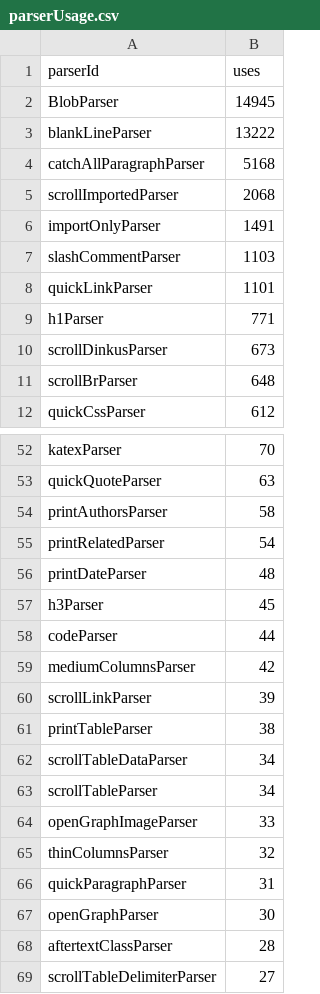
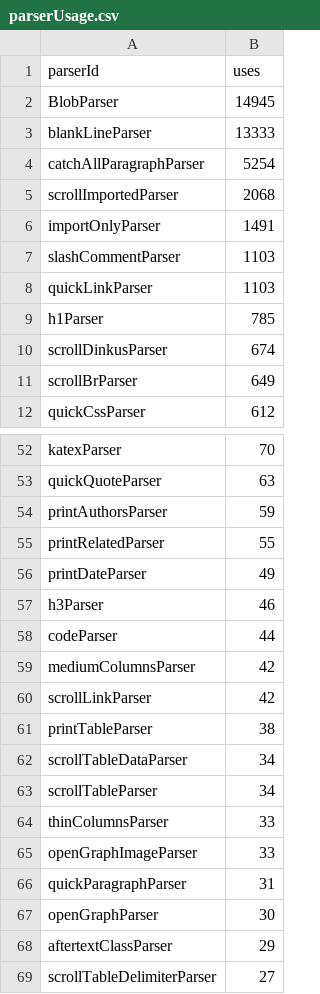
Before and after one commit to thepiyushmalhotra/breckyunits.com, a CSV file: parserUsage.csv, drawn as a sheet; only a part is shown, gaps mark what is left out; the diff covers the shown part only.

```diff
--- a/parserUsage.csv
+++ b/parserUsage.csv
@@ -2,4 +2,4 @@ parserId,uses
 BlobParser,14945
-blankLineParser,13222
-catchAllParagraphParser,5168
+blankLineParser,13333
+catchAllParagraphParser,5254
 scrollImportedParser,2068
@@ -7,6 +7,6 @@ importOnlyParser,1491
 slashCommentParser,1103
-quickLinkParser,1101
-h1Parser,771
-scrollDinkusParser,673
-scrollBrParser,648
+quickLinkParser,1103
+h1Parser,785
+scrollDinkusParser,674
+scrollBrParser,649
 quickCssParser,612
@@ -53,9 +53,9 @@ katexParser,70
 quickQuoteParser,63
-printAuthorsParser,58
-printRelatedParser,54
-printDateParser,48
-h3Parser,45
+printAuthorsParser,59
+printRelatedParser,55
+printDateParser,49
+h3Parser,46
 codeParser,44
 mediumColumnsParser,42
-scrollLinkParser,39
+scrollLinkParser,42
 printTableParser,38
@@ -63,7 +63,7 @@ scrollTableDataParser,34
 scrollTableParser,34
+thinColumnsParser,33
 openGraphImageParser,33
-thinColumnsParser,32
 quickParagraphParser,31
 openGraphParser,30
-aftertextClassParser,28
+aftertextClassParser,29
 scrollTableDelimiterParser,27
```
Also changed, not shown: 2 added rows, 2 removed rows, 1 moved row and 15 edited cells elsewhere in this file, posts.csv, posts.tsv, 49 other files.
